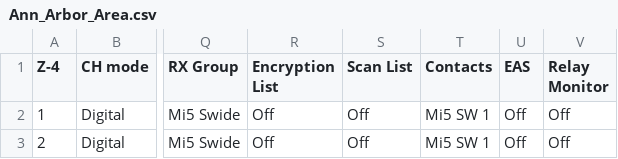
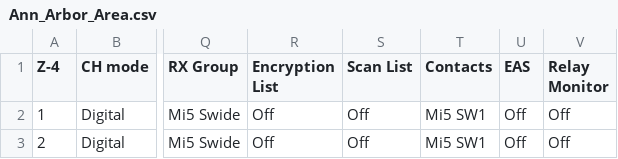
Before and after one commit to dbehnke/codeplugs, a CSV file: db25d/Ann_Arbor_Area.csv, drawn as a sheet; only a part is shown, gaps mark what is left out; the diff names each change by its address in the sheet, - before the commit and + after, or states it on an @@ line.

Commit message:
fix: correct DB25-D padding and sample values

```diff
--- a/db25d/Ann_Arbor_Area.csv
+++ b/db25d/Ann_Arbor_Area.csv
-T2:T3 (Contacts): Mi5 SW 1
+T2:T3 (Contacts): Mi5 SW1
```
Also changed, not shown: db25d/Detroit_Area.csv, db25d/Flint_Saginaw.csv, 5 other files.
